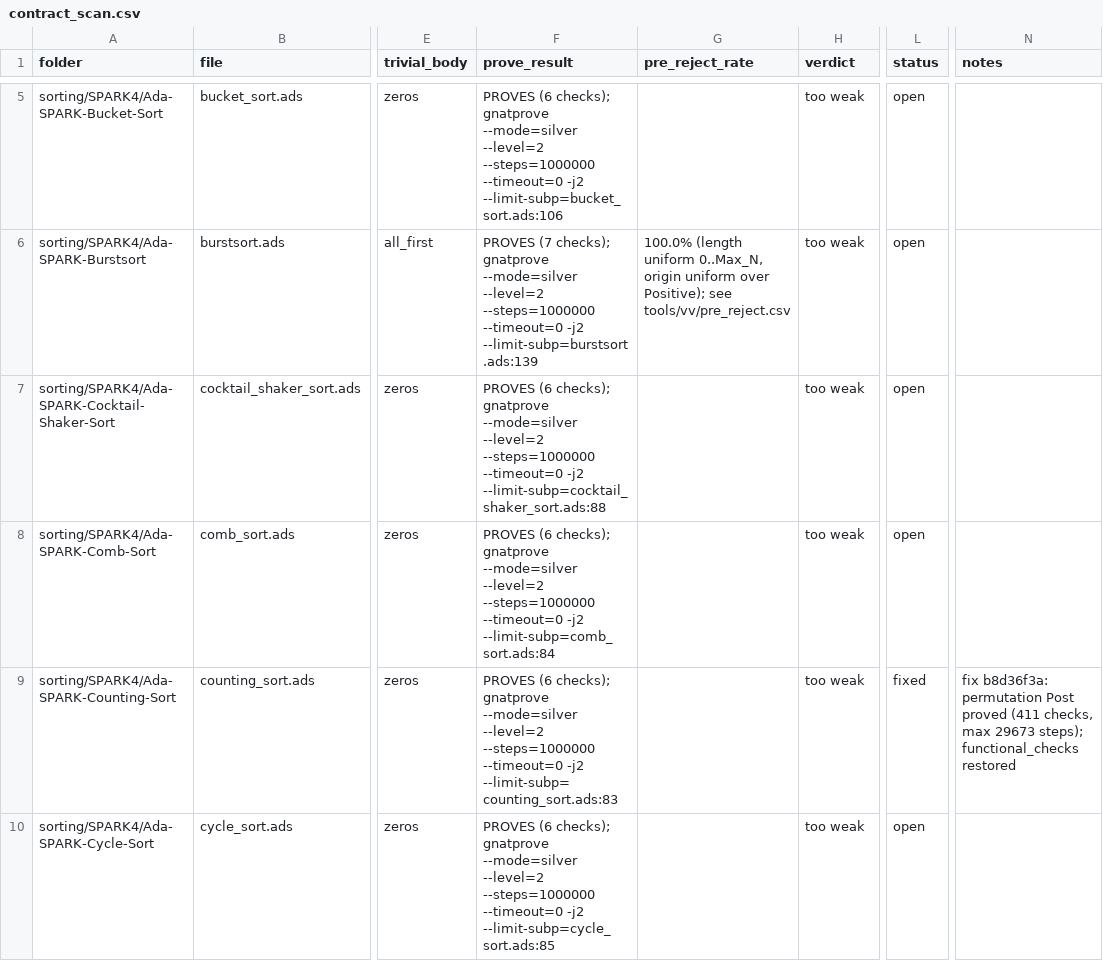
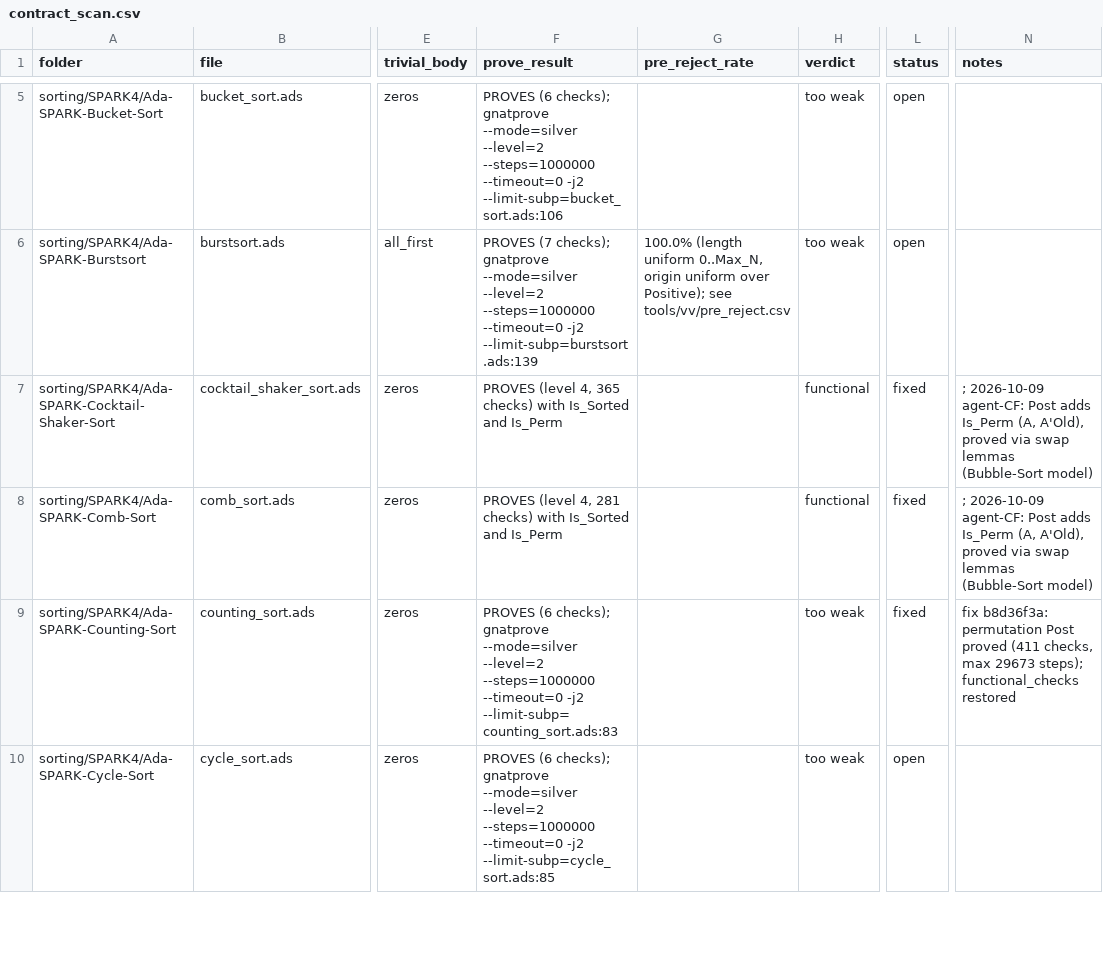
Before and after one commit to RobertBoettcherSF/Ada-Algorithms, a CSV file: tools/vv/contract_scan.csv, drawn as a sheet; only a part is shown, gaps mark what is left out; the diff names each change by its address in the sheet, - before the commit and + after, or states it on an @@ line.

Commit message:
Cocktail-Shaker-Sort, Comb-Sort: Post adds Is_Perm (A, A'Old). Both Posts proved only sortedness (a constant-fill body satisfies it); now they also prove A holds the values of A'Old, each equally often (Occ / Is_Perm and Lemma_Swap from Bubble-Sort; Swap and every pass carry Same_Occ). Level 4: Cocktail 365 checks, Comb 281 checks, all proved. Body-level Assertion_Policy Ignore of internal contracts/invariants (Same_Occ ranges over all Integer values; run-time cost only, proof_escapes runtime_only rows); Sort's Post (Is_Sorted, Is_Perm) still runs. make test GNAT 12.2.0 / 14.2.0 pass, 0 warnings. contract_scan rows fixed, PROOFS checks updated

```diff
--- a/tools/vv/contract_scan.csv
+++ b/tools/vv/contract_scan.csv
-F7 (prove_result): PROVES (6 checks); gnatprove --mode=silver --level=2 --steps=1000000 --timeout=0 -j2 --limit-subp=cocktail_shaker_sort.ads:88
+F7 (prove_result): PROVES (level 4, 365 checks) with Is_Sorted and Is_Perm
-H7:H8 (verdict): too weak
+H7:H8 (verdict): functional
-L7:L8 (status): open
+L7:L8 (status): fixed
-N7:N8 (notes): (empty)
+N7:N8 (notes): ; 2026-10-09 agent-CF: Post adds Is_Perm (A, A'Old), proved via swap lemmas (Bubble-Sort model)
-F8 (prove_result): PROVES (6 checks); gnatprove --mode=silver --level=2 --steps=1000000 --timeout=0 -j2 --limit-subp=comb_sort.ads:84
+F8 (prove_result): PROVES (level 4, 281 checks) with Is_Sorted and Is_Perm
```
Also changed, not shown: PROOFS.csv, tools/vv/proof_escapes.csv, 6 other files.
